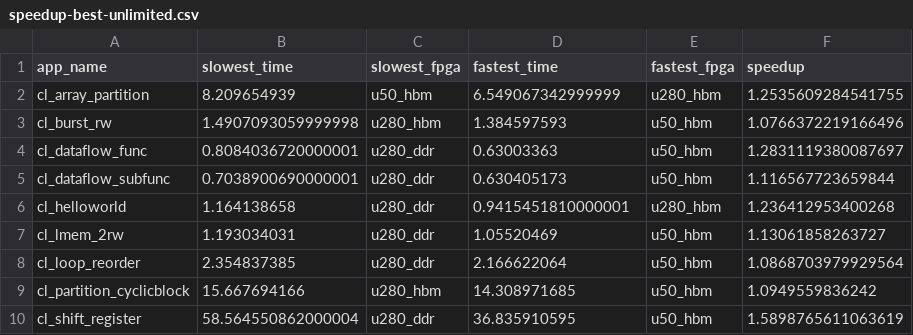
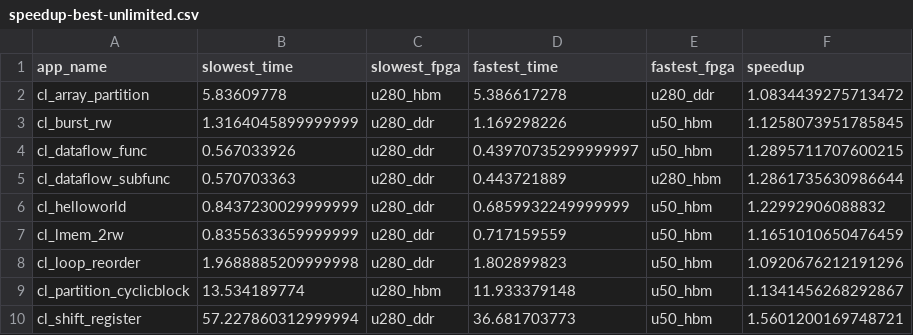
Before and after one commit to TUM-DSE/proteus-eval, a CSV file: data/native/speedup-best-unlimited.csv, drawn as a sheet; only a part is shown; the diff covers the shown part only.

```diff
--- a/data/native/speedup-best-unlimited.csv
+++ b/data/native/speedup-best-unlimited.csv
@@ -1,10 +1,10 @@
 app_name,slowest_time,slowest_fpga,fastest_time,fastest_fpga,speedup
-cl_array_partition,8.209654939,u50_hbm,6.549067342999999,u280_hbm,1.2535609284541755
-cl_burst_rw,1.4907093059999998,u280_hbm,1.384597593,u50_hbm,1.0766372219166496
-cl_dataflow_func,0.8084036720000001,u280_ddr,0.63003363,u50_hbm,1.2831119380087697
-cl_dataflow_subfunc,0.7038900690000001,u280_ddr,0.630405173,u50_hbm,1.116567723659844
-cl_helloworld,1.164138658,u280_ddr,0.9415451810000001,u280_hbm,1.236412953400268
-cl_lmem_2rw,1.193034031,u280_ddr,1.05520469,u50_hbm,1.13061858263727
-cl_loop_reorder,2.354837385,u280_ddr,2.166622064,u50_hbm,1.0868703979929564
-cl_partition_cyclicblock,15.667694166,u280_hbm,14.308971685,u50_hbm,1.0949559836242
-cl_shift_register,58.564550862000004,u280_ddr,36.835910595,u50_hbm,1.5898765611063619
+cl_array_partition,5.83609778,u280_hbm,5.386617278,u280_ddr,1.0834439275713472
+cl_burst_rw,1.3164045899999999,u280_ddr,1.169298226,u50_hbm,1.1258073951785845
+cl_dataflow_func,0.567033926,u280_ddr,0.43970735299999997,u50_hbm,1.2895711707600215
+cl_dataflow_subfunc,0.570703363,u280_ddr,0.443721889,u280_hbm,1.2861735630986644
+cl_helloworld,0.8437230029999999,u280_ddr,0.6859932249999999,u50_hbm,1.22992906088832
+cl_lmem_2rw,0.8355633659999999,u280_ddr,0.717159559,u50_hbm,1.1651010650476459
+cl_loop_reorder,1.9688885209999998,u280_ddr,1.802899823,u50_hbm,1.0920676212191296
+cl_partition_cyclicblock,13.534189774,u280_hbm,11.933379148,u50_hbm,1.1341456268292867
+cl_shift_register,57.227860312999994,u280_ddr,36.681703773,u50_hbm,1.5601200169748721
```
Also changed, not shown: 12 edited cells elsewhere in this file, data/native/speedup-freq-unlimited.csv, data/native/speedup-scheduler-unlimited.csv, 43 other files.
